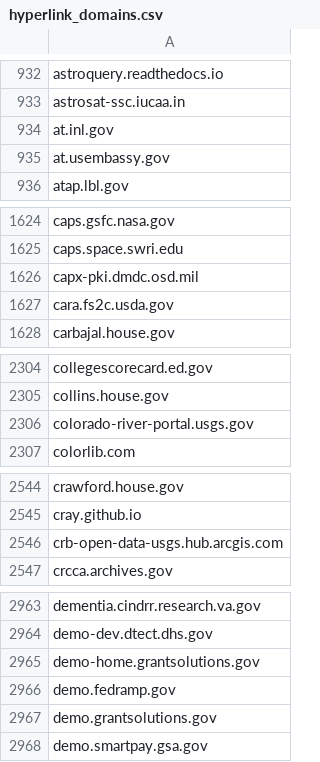
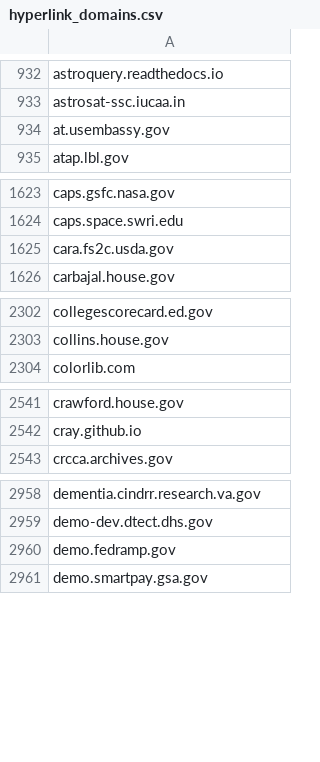
Before and after one commit to GSA/federal-website-index, a CSV file: data/source-lists/hyperlink_domains.csv, drawn as a sheet; only a part is shown, gaps mark what is left out; removed rows and columns are numbered as before the commit, all else as after; the diff covers the shown part only; the diff names each change by its address in the sheet, - before the commit and + after, or states it on an @@ line.

```diff
--- a/data/source-lists/hyperlink_domains.csv
+++ b/data/source-lists/hyperlink_domains.csv
-row 934: at.inl.gov
-row 1626: capx-pki.dmdc.osd.mil
-row 2306: colorado-river-portal.usgs.gov
-row 2546: crb-open-data-usgs.hub.arcgis.com
-row 2965: demo-home.grantsolutions.gov
-row 2967: demo.grantsolutions.gov
```
Also changed, not shown: 4 added rows and 6 removed rows elsewhere in this file.
